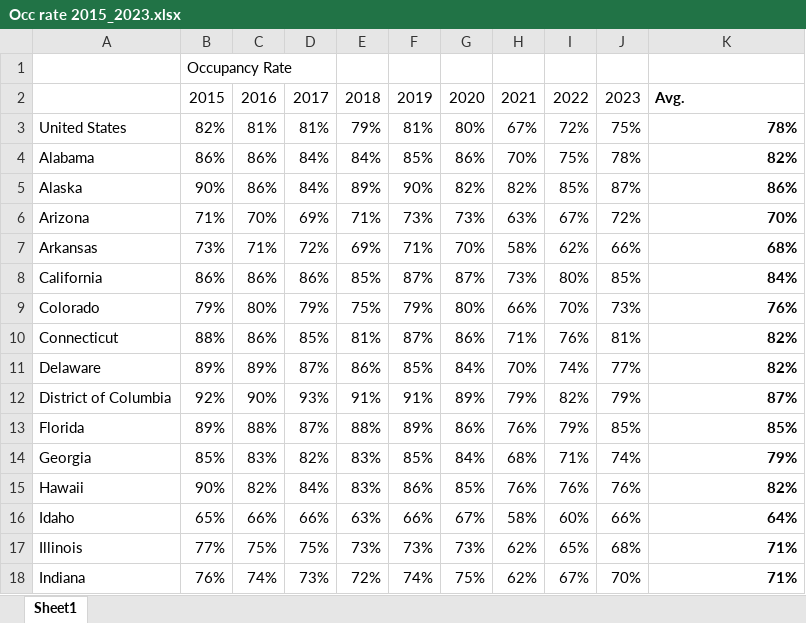
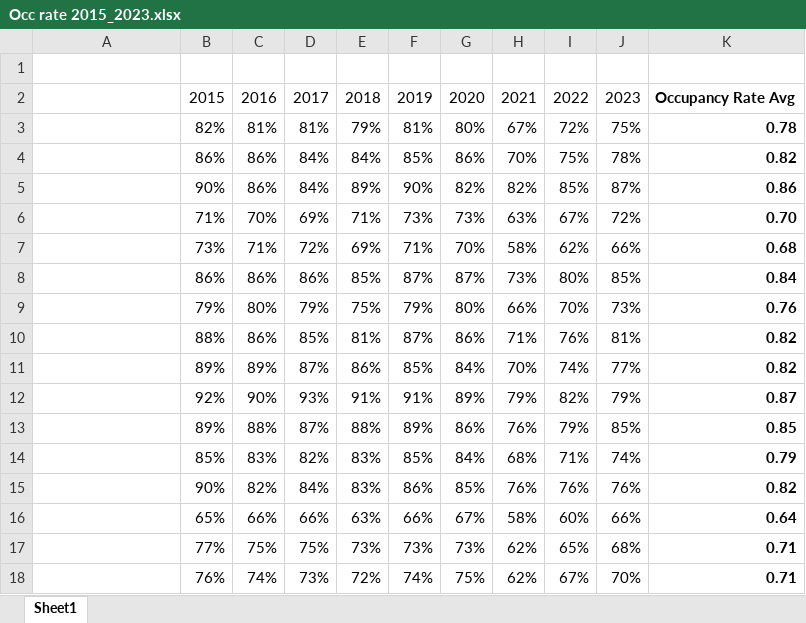
Before and after one commit to Kells2234/Capstone-Project, an Excel workbook: Occ rate 2015_2023.xlsx, sheet Sheet1, drawn as a sheet; only a part is shown; values as stored, in another font and other column widths than the file's, no borders; the diff covers the shown part only; the diff names each change by its address in the sheet, - before the commit and + after, or states it on an @@ line.

```diff
--- a/Occ rate 2015_2023.xlsx (sheet Sheet1)
+++ b/Occ rate 2015_2023.xlsx (sheet Sheet1)
-B1: Occupancy Rate
+B1: (empty)
-K2: Avg.
+K2: Occupancy Rate Avg
-A3: United States
+A3: (empty)
-K3: 78%
+K3: 0.78
-A4: Alabama
+A4: (empty)
-K4: 82%
+K4: 0.82
-A5: Alaska
+A5: (empty)
-K5: 86%
+K5: 0.86
-A6: Arizona
+A6: (empty)
-K6: 70%
+K6: 0.70
-A7: Arkansas
+A7: (empty)
-K7: 68%
+K7: 0.68
-A8: California
+A8: (empty)
-K8: 84%
+K8: 0.84
-A9: Colorado
+A9: (empty)
-K9: 76%
+K9: 0.76
-A10: Connecticut
+A10: (empty)
-K10:K11: 82%
+K10:K11: 0.82
-A11: Delaware
+A11: (empty)
-A12: District of Columbia
+A12: (empty)
-K12: 87%
+K12: 0.87
-A13: Florida
+A13: (empty)
-K13: 85%
+K13: 0.85
-A14: Georgia
+A14: (empty)
-K14: 79%
+K14: 0.79
-A15: Hawaii
+A15: (empty)
-K15: 82%
+K15: 0.82
-A16: Idaho
+A16: (empty)
-K16: 64%
+K16: 0.64
-A17: Illinois
+A17: (empty)
-K17:K18: 71%
+K17:K18: 0.71
-A18: Indiana
+A18: (empty)
```
Also changed, not shown: 72 edited cells elsewhere in this sheet, Facility Staffing Combined.xlsx, Population_stats.xlsx, 5 other files.
